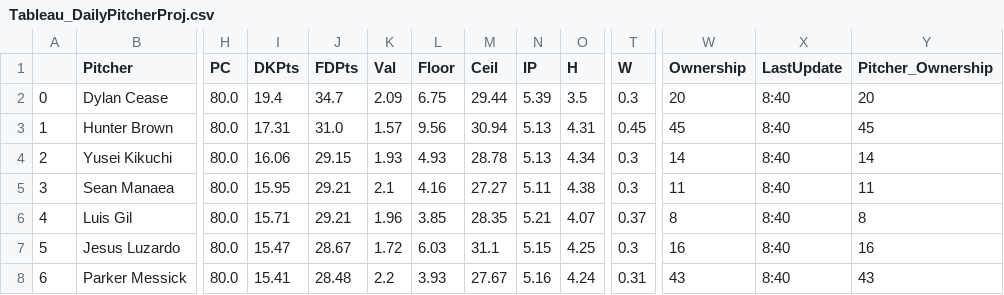
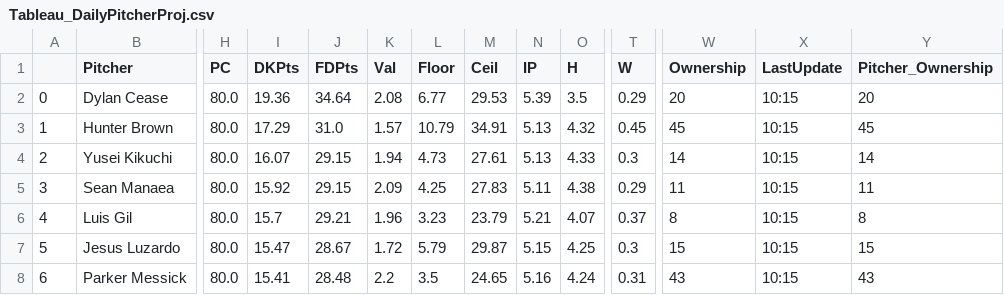
Before and after one commit to JonPGH/slateProj, a CSV file: Data/Tableau_DailyPitcherProj.csv, drawn as a sheet; only a part is shown, gaps mark what is left out; the diff covers the shown part only; the diff names each change by its address in the sheet, - before the commit and + after, or states it on an @@ line.

```diff
--- a/Data/Tableau_DailyPitcherProj.csv
+++ b/Data/Tableau_DailyPitcherProj.csv
-I2 (DKPts): 19.4
+I2 (DKPts): 19.36
-J2 (FDPts): 34.7
+J2 (FDPts): 34.64
-K2 (Val): 2.09
+K2 (Val): 2.08
-L2 (Floor): 6.75
+L2 (Floor): 6.77
-M2 (Ceil): 29.44
+M2 (Ceil): 29.53
-T2 (W): 0.3
+T2 (W): 0.29
-X2:X8 (LastUpdate): 8:40
+X2:X8 (LastUpdate): 10:15
-I3 (DKPts): 17.31
+I3 (DKPts): 17.29
-L3 (Floor): 9.56
+L3 (Floor): 10.79
-M3 (Ceil): 30.94
+M3 (Ceil): 34.91
-O3 (H): 4.31
+O3 (H): 4.32
-I4 (DKPts): 16.06
+I4 (DKPts): 16.07
-K4 (Val): 1.93
+K4 (Val): 1.94
-L4 (Floor): 4.93
+L4 (Floor): 4.73
-M4 (Ceil): 28.78
+M4 (Ceil): 27.61
-O4 (H): 4.34
+O4 (H): 4.33
-I5 (DKPts): 15.95
+I5 (DKPts): 15.92
-J5 (FDPts): 29.21
+J5 (FDPts): 29.15
-K5 (Val): 2.1
+K5 (Val): 2.09
-L5 (Floor): 4.16
+L5 (Floor): 4.25
-M5 (Ceil): 27.27
+M5 (Ceil): 27.83
-T5 (W): 0.3
+T5 (W): 0.29
-I6 (DKPts): 15.71
+I6 (DKPts): 15.7
-L6 (Floor): 3.85
+L6 (Floor): 3.23
-M6 (Ceil): 28.35
+M6 (Ceil): 23.79
-L7 (Floor): 6.03
+L7 (Floor): 5.79
-M7 (Ceil): 31.1
+M7 (Ceil): 29.87
-W7 (Ownership): 16
+W7 (Ownership): 15
-Y7 (Pitcher_Ownership): 16
+Y7 (Pitcher_Ownership): 15
-L8 (Floor): 3.93
+L8 (Floor): 3.5
-M8 (Ceil): 27.67
+M8 (Ceil): 24.65
```
Also changed, not shown: 117 edited cells elsewhere in this file, Data/AllBetValues.csv, Data/Tableau_DailyHitterProj.csv, 8 other files.
